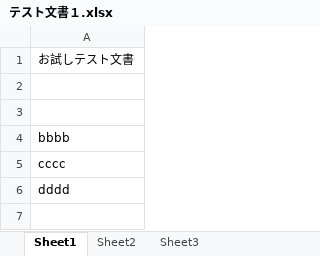
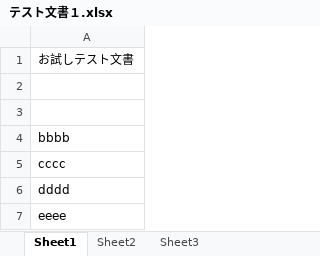
Before and after one commit to jcsizudev/DocTest, an Excel workbook: excel文書/テスト文書１.xlsx, sheet Sheet1, drawn as a sheet; values as stored, in another font and other column widths than the file's, no borders; the diff names each change by its address in the sheet, - before the commit and + after, or states it on an @@ line.

Commit message:
0817test6

```diff
--- a/excel文書/テスト文書１.xlsx (sheet Sheet1)
+++ b/excel文書/テスト文書１.xlsx (sheet Sheet1)
+row 7: eeee
```
